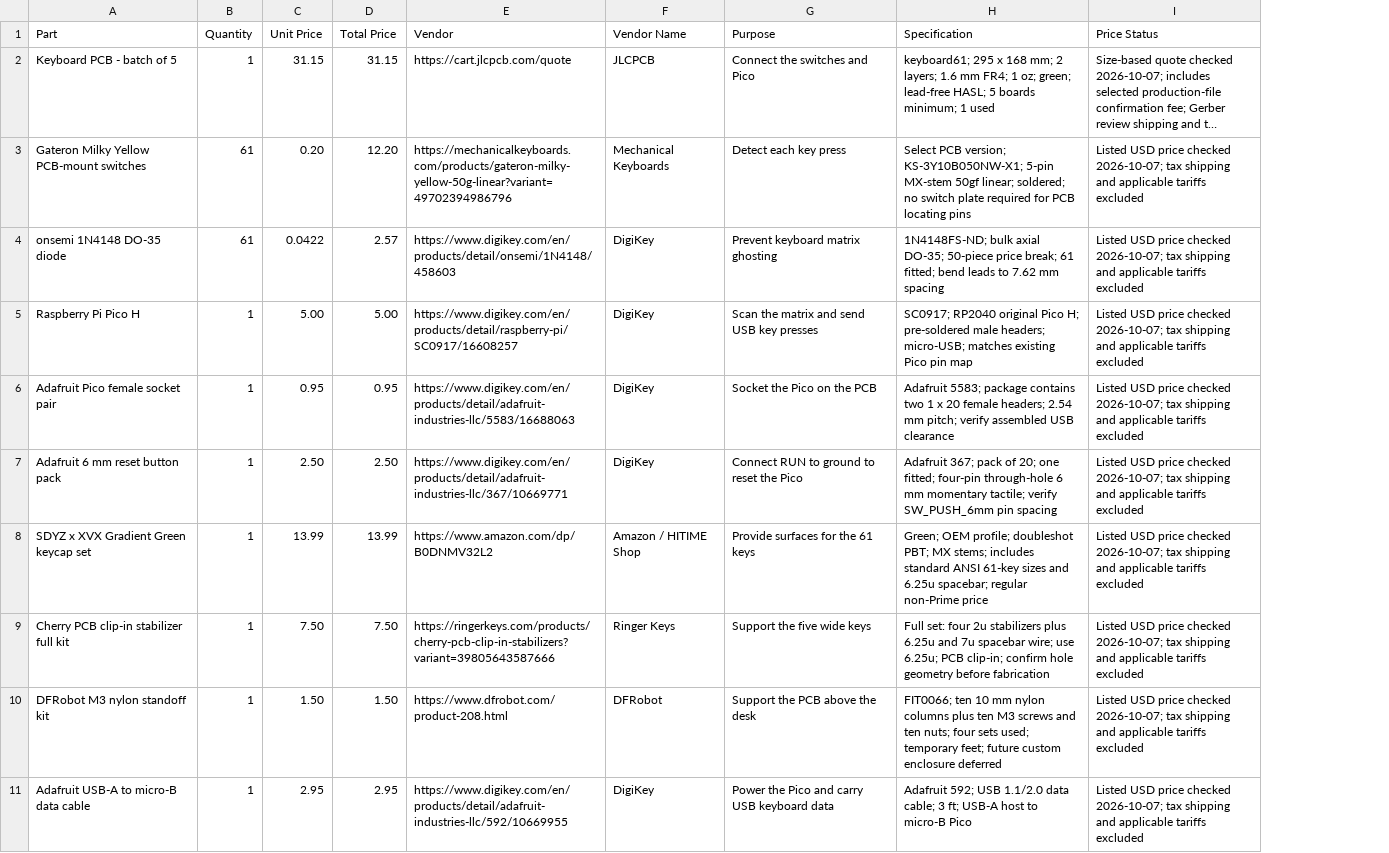
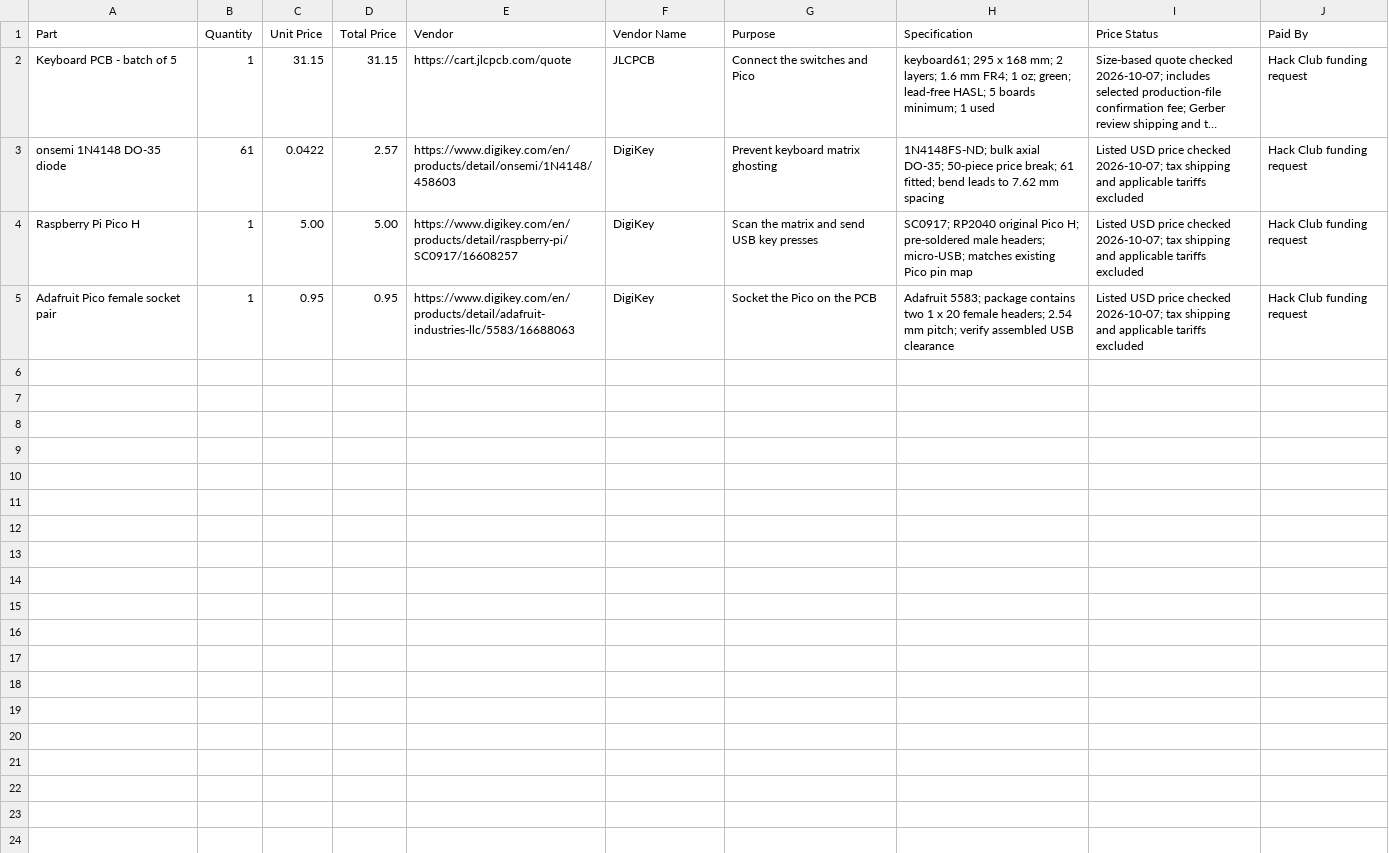
Before and after one commit to rvkshn-10/Keyboard, a CSV file: bom.csv, drawn as a sheet; long unchanged cells end in …; removed rows and columns are numbered as before the commit, all else as after; the diff names each change by its address in the sheet, - before the commit and + after, or states it on an @@ line.

```diff
--- a/bom.csv
+++ b/bom.csv
+column J (Paid By), rows 2-5: all Hack Club funding request
-row 3: Gateron Milky Yellow PCB-mount switches | 61 | 0.20 | 12.20 | https://mechanicalkeyboards.com/products/gateron-milky-yellow-50g-linear?variant=49702394986796 | Mechanical Keyboards | Detect each key press | Select PCB version; KS-3Y10B050NW-X1; 5-pin MX-stem 50gf linear; soldered; no switch plate required for PCB locating pins | Listed USD price checked 2026-10-07; tax shipping and applicable tariffs excluded
-row 7: Adafruit 6 mm reset button pack | 1 | 2.50 | 2.50 | https://www.digikey.com/en/products/detail/adafruit-industries-llc/367/10669771 | DigiKey | Connect RUN to ground to reset the Pico | Adafruit 367; pack of 20; one fitted; four-pin through-hole 6 mm momentary tactile; verify SW_PUSH_6mm pin spacing | Listed USD price checked 2026-10-07; tax shipping and applicable tariffs excluded
-row 8: SDYZ x XVX Gradient Green keycap set | 1 | 13.99 | 13.99 | https://www.amazon.com/dp/B0DNMV32L2 | Amazon / HITIME Shop | Provide surfaces for the 61 keys | Green; OEM profile; doubleshot PBT; MX stems; includes standard ANSI 61-key sizes and 6.25u spacebar; regular non-Prime price | Listed USD price checked 2026-10-07; tax shipping and applicable tariffs excluded
-row 9: Cherry PCB clip-in stabilizer full kit | 1 | 7.50 | 7.50 | https://ringerkeys.com/products/cherry-pcb-clip-in-stabilizers?variant=39805643587666 | Ringer Keys | Support the five wide keys | Full set: four 2u stabilizers plus 6.25u and 7u spacebar wire; use 6.25u; PCB clip-in; confirm hole geometry before fabrication | Listed USD price checked 2026-10-07; tax shipping and applicable tariffs excluded
-row 10: DFRobot M3 nylon standoff kit | 1 | 1.50 | 1.50 | https://www.dfrobot.com/product-208.html | DFRobot | Support the PCB above the desk | FIT0066; ten 10 mm nylon columns plus ten M3 screws and ten nuts; four sets used; temporary feet; future custom enclosure deferred | Listed USD price checked 2026-10-07; tax shipping and applicable tariffs excluded
-row 11: Adafruit USB-A to micro-B data cable | 1 | 2.95 | 2.95 | https://www.digikey.com/en/products/detail/adafruit-industries-llc/592/10669955 | DigiKey | Power the Pico and carry USB keyboard data | Adafruit 592; USB 1.1/2.0 data cable; 3 ft; USB-A host to micro-B Pico | Listed USD price checked 2026-10-07; tax shipping and applicable tariffs excluded
```
Also changed, not shown: 3 other files.
